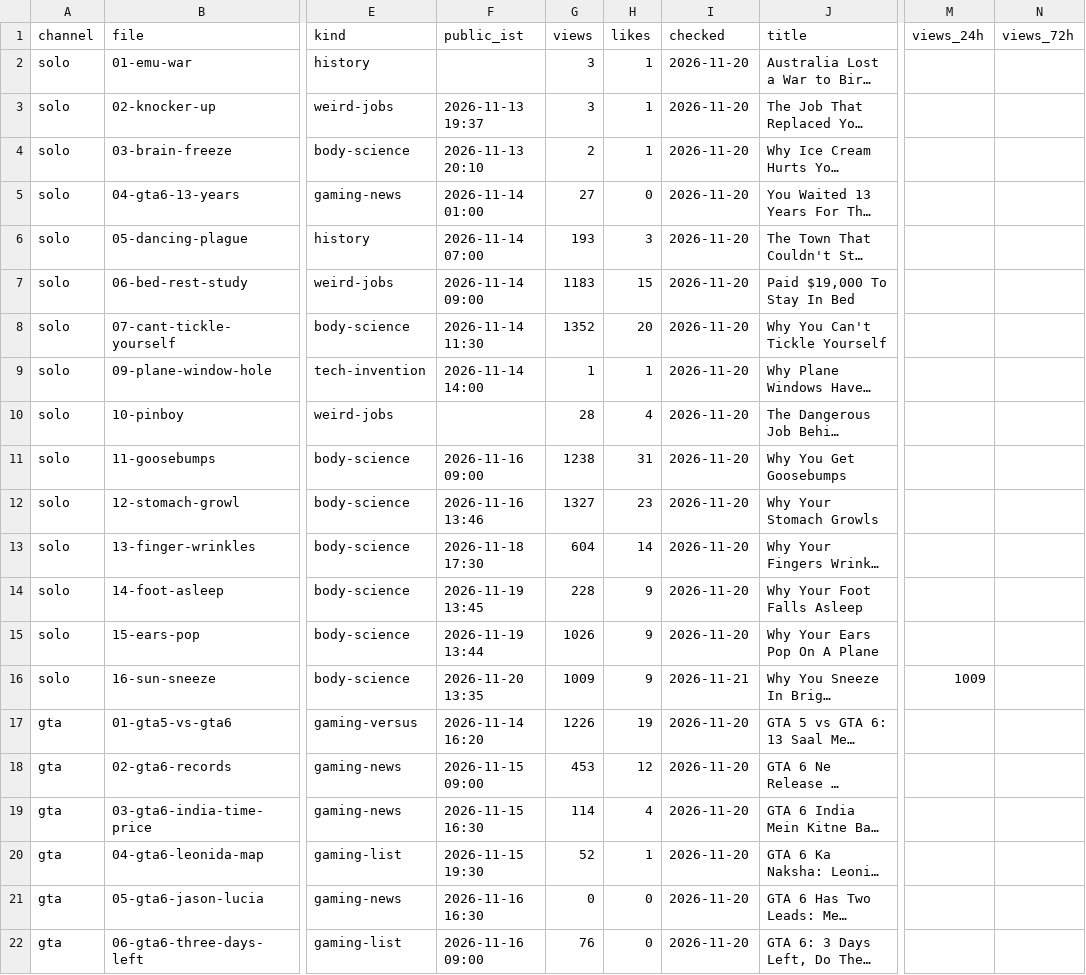
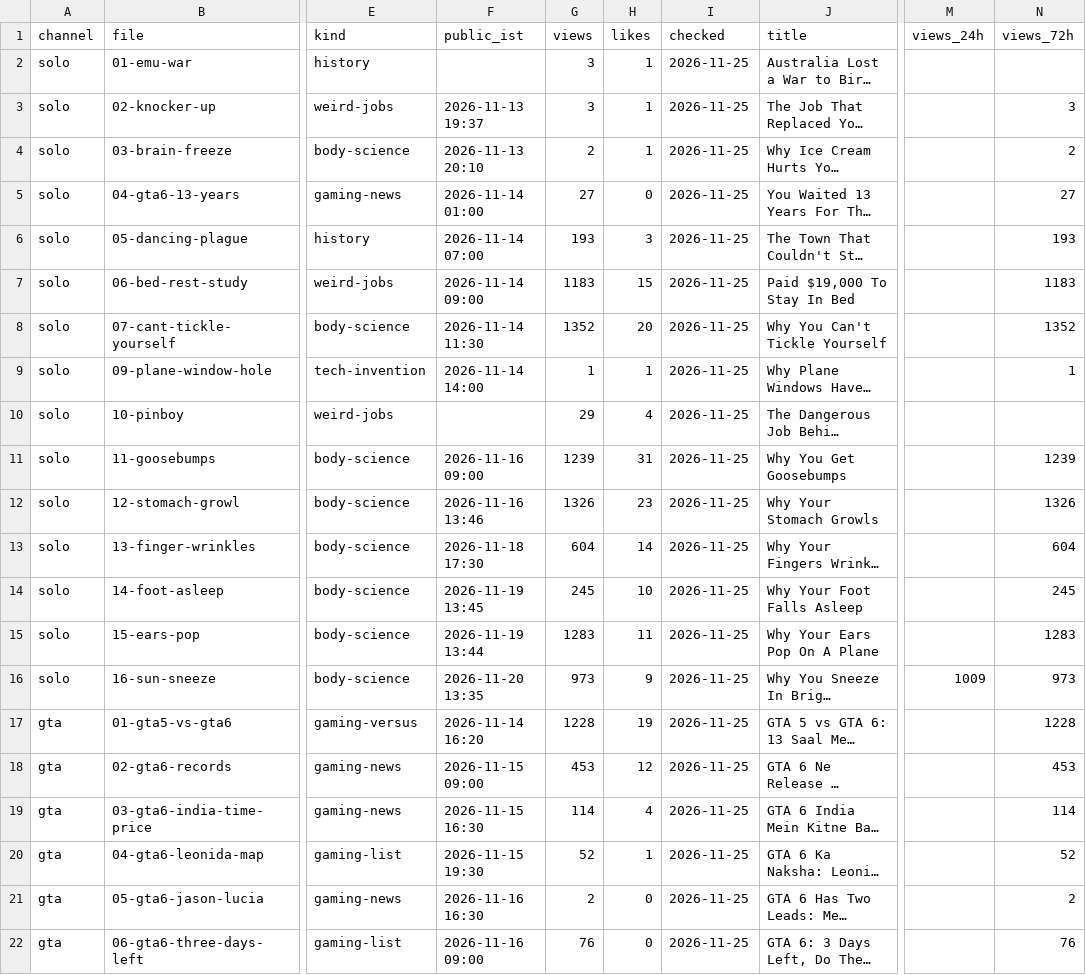
Before and after one commit to ffrastogi737-art/Faltu, a CSV file: shorts-out/perf.csv, drawn as a sheet; only a part is shown, gaps mark what is left out; long unchanged cells end in …; the diff covers the shown part only; the diff names each change by its address in the sheet, - before the commit and + after, or states it on an @@ line.

```diff
--- a/shorts-out/perf.csv
+++ b/shorts-out/perf.csv
-I2:I15 (checked): 2026-11-20
+I2:I15 (checked): 2026-11-25
-N3 (views_72h): (empty)
+N3 (views_72h): 3
-N4 (views_72h): (empty)
+N4 (views_72h): 2
-N5 (views_72h): (empty)
+N5 (views_72h): 27
-N6 (views_72h): (empty)
+N6 (views_72h): 193
-N7 (views_72h): (empty)
+N7 (views_72h): 1183
-N8 (views_72h): (empty)
+N8 (views_72h): 1352
-N9 (views_72h): (empty)
+N9 (views_72h): 1
-G10 (views): 28
+G10 (views): 29
-G11 (views): 1238
+G11 (views): 1239
-N11 (views_72h): (empty)
+N11 (views_72h): 1239
-G12 (views): 1327
+G12 (views): 1326
-N12 (views_72h): (empty)
+N12 (views_72h): 1326
-N13 (views_72h): (empty)
+N13 (views_72h): 604
-G14 (views): 228
+G14 (views): 245
-H14 (likes): 9
+H14 (likes): 10
-N14 (views_72h): (empty)
+N14 (views_72h): 245
-G15 (views): 1026
+G15 (views): 1283
-H15 (likes): 9
+H15 (likes): 11
-N15 (views_72h): (empty)
+N15 (views_72h): 1283
-G16 (views): 1009
+G16 (views): 973
-I16 (checked): 2026-11-21
+I16 (checked): 2026-11-25
-N16 (views_72h): (empty)
+N16 (views_72h): 973
-G17 (views): 1226
+G17 (views): 1228
-I17:I22 (checked): 2026-11-20
+I17:I22 (checked): 2026-11-25
-N17 (views_72h): (empty)
+N17 (views_72h): 1228
-N18 (views_72h): (empty)
+N18 (views_72h): 453
-N19 (views_72h): (empty)
+N19 (views_72h): 114
-N20 (views_72h): (empty)
+N20 (views_72h): 52
-G21 (views): 0
+G21 (views): 2
-N21 (views_72h): (empty)
+N21 (views_72h): 2
-N22 (views_72h): (empty)
+N22 (views_72h): 76
```
Also changed, not shown: 94 edited cells elsewhere in this file, 8 other files.
